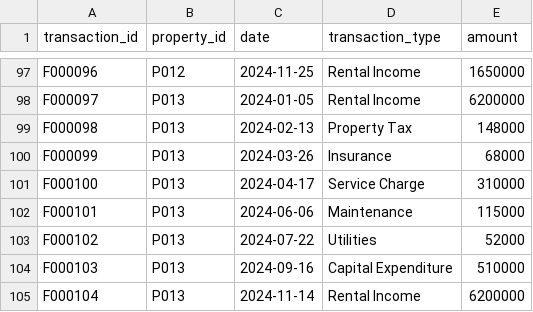
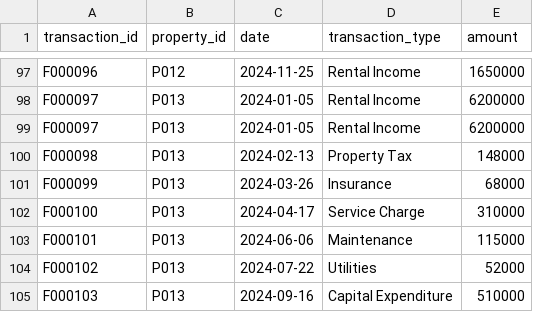
Before and after one commit to JasKay/DPMProject, a CSV file: data/finance.csv, drawn as a sheet; only a part is shown, gaps mark what is left out; the shorter side is filled out with more unchanged rows.

Commit message:
Update finance.csv

```diff
--- a/data/finance.csv
+++ b/data/finance.csv
@@ -98,2 +98,3 @@ F000096,P012,2024-11-25,Rental Income,1650000
 F000097,P013,2024-01-05,Rental Income,6200000
+F000097,P013,2024-01-05,Rental Income,6200000
 F000098,P013,2024-02-13,Property Tax,148000
```
